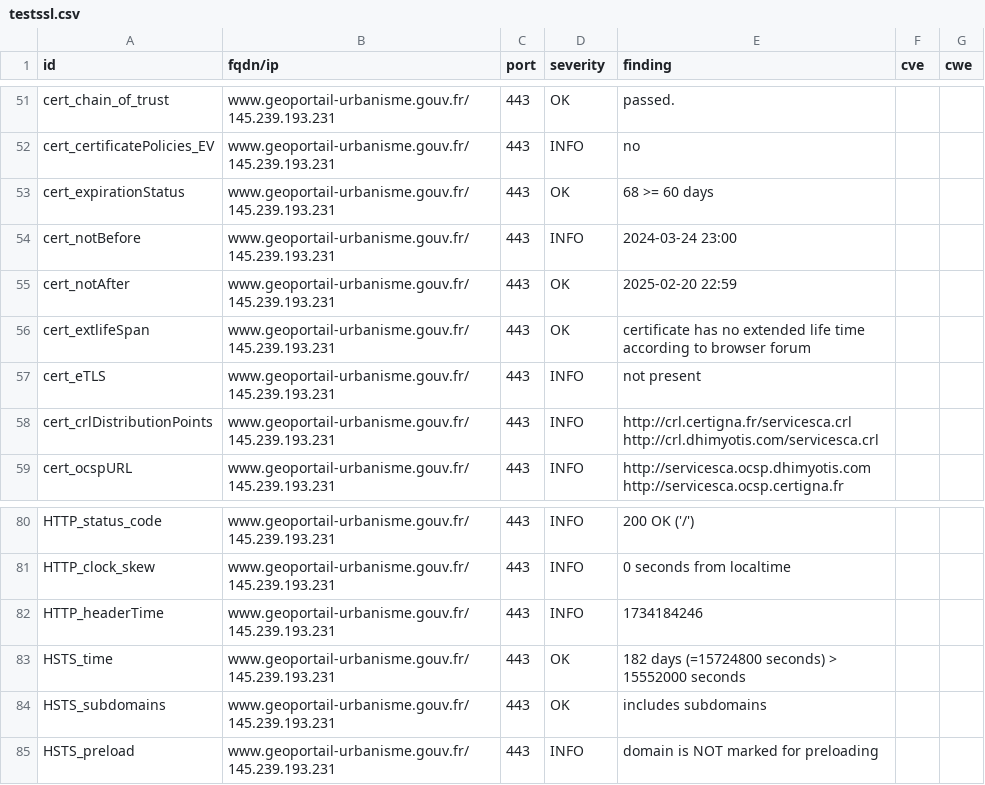
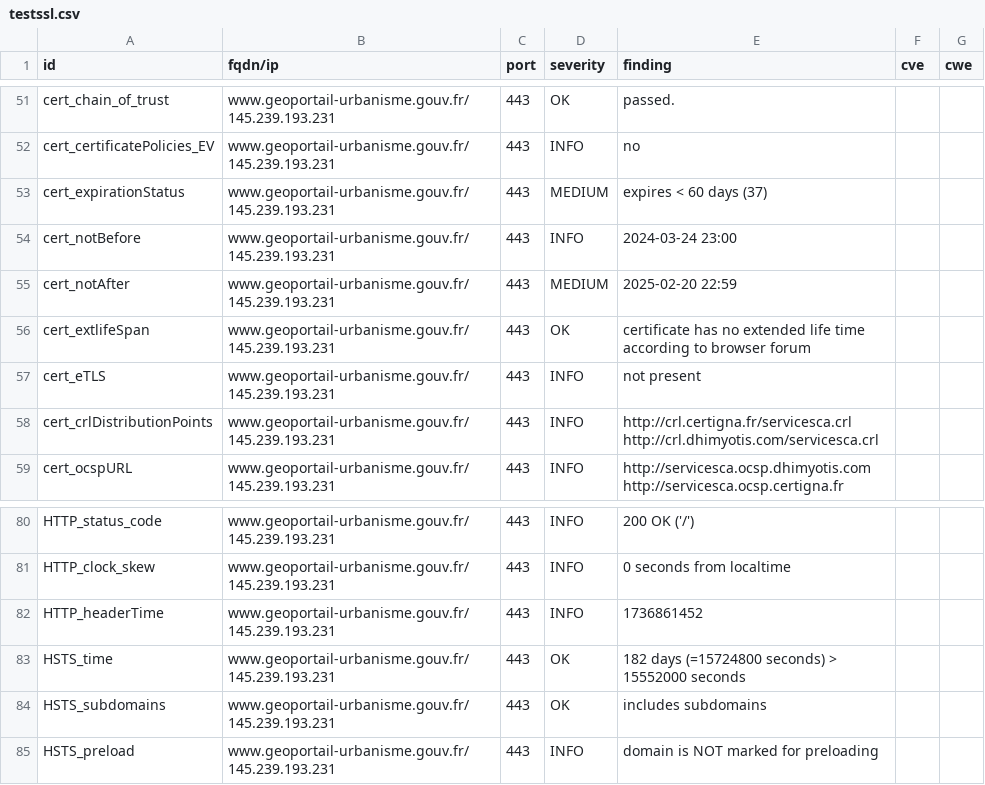
Before and after one commit to GKO-org/dashlordPrd5, a CSV file: results/aHR0cHM6Ly93d3cuZ2VvcG9ydGFpbC11cmJhbmlzbWUuZ291di5mcg==/testssl.csv, drawn as a sheet; only a part is shown, gaps mark what is left out.

```diff
--- a/results/aHR0cHM6Ly93d3cuZ2VvcG9ydGFpbC11cmJhbmlzbWUuZ291di5mcg==/testssl.csv
+++ b/results/aHR0cHM6Ly93d3cuZ2VvcG9ydGFpbC11cmJhbmlzbWUuZ291di5mcg==/testssl.csv
@@ -52,5 +52,5 @@
 "cert_certificatePolicies_EV","www.geoportail-urbanisme.gouv.fr/145.239.193.231","443","INFO","no","",""
-"cert_expirationStatus","www.geoportail-urbanisme.gouv.fr/145.239.193.231","443","OK","68 >= 60 days","",""
+"cert_expirationStatus","www.geoportail-urbanisme.gouv.fr/145.239.193.231","443","MEDIUM","expires < 60 days (37)","",""
 "cert_notBefore","www.geoportail-urbanisme.gouv.fr/145.239.193.231","443","INFO","2024-03-24 23:00","",""
-"cert_notAfter","www.geoportail-urbanisme.gouv.fr/145.239.193.231","443","OK","2025-02-20 22:59","",""
+"cert_notAfter","www.geoportail-urbanisme.gouv.fr/145.239.193.231","443","MEDIUM","2025-02-20 22:59","",""
 "cert_extlifeSpan","www.geoportail-urbanisme.gouv.fr/145.239.193.231","443","OK","certificate has no extended life time according to browser forum","",""
@@ -81,3 +81,3 @@
 "HTTP_clock_skew","www.geoportail-urbanisme.gouv.fr/145.239.193.231","443","INFO","0 seconds from localtime","",""
-"HTTP_headerTime","www.geoportail-urbanisme.gouv.fr/145.239.193.231","443","INFO","1734184246","",""
+"HTTP_headerTime","www.geoportail-urbanisme.gouv.fr/145.239.193.231","443","INFO","1736861452","",""
 "HSTS_time","www.geoportail-urbanisme.gouv.fr/145.239.193.231","443","OK","182 days (=15724800 seconds) > 15552000 seconds","",""
```
Also changed, not shown: 9 other files.
